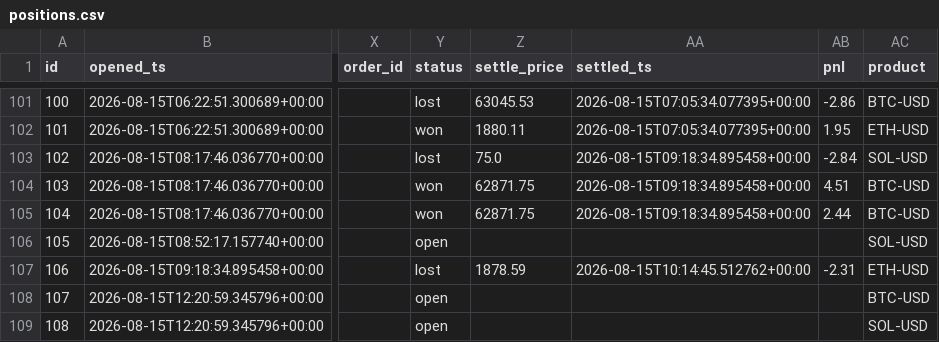
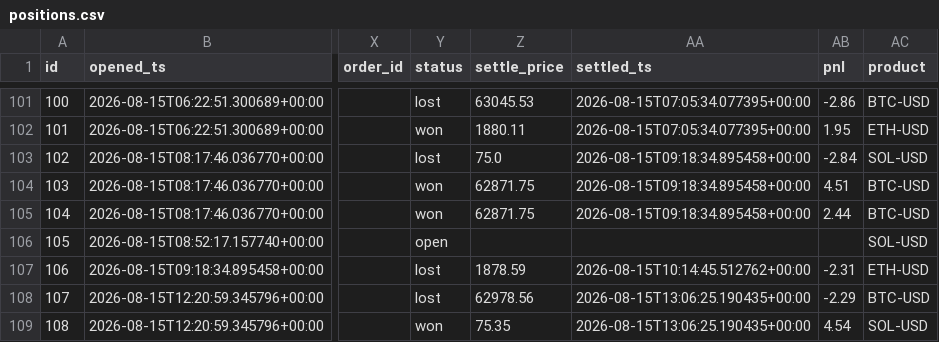
Before and after one commit to JorgeCampe/crypto-signals-bot, a CSV file: crypto_signals_bot/data/positions.csv, drawn as a sheet; only a part is shown, gaps mark what is left out; the diff names each change by its address in the sheet, - before the commit and + after, or states it on an @@ line.

```diff
--- a/crypto_signals_bot/data/positions.csv
+++ b/crypto_signals_bot/data/positions.csv
-Y108 (status): open
+Y108 (status): lost
-Z108 (settle_price): (empty)
+Z108 (settle_price): 62978.56
-AA108:AA109 (settled_ts): (empty)
+AA108:AA109 (settled_ts): 2026-08-15T13:06:25.190435+00:00
-AB108 (pnl): (empty)
+AB108 (pnl): -2.29
-Y109 (status): open
+Y109 (status): won
-Z109 (settle_price): (empty)
+Z109 (settle_price): 75.35
-AB109 (pnl): (empty)
+AB109 (pnl): 4.54
```
Also changed, not shown: crypto_signals_bot/data/equity.csv, crypto_signals_bot/data/signals.csv, 2 other files.
